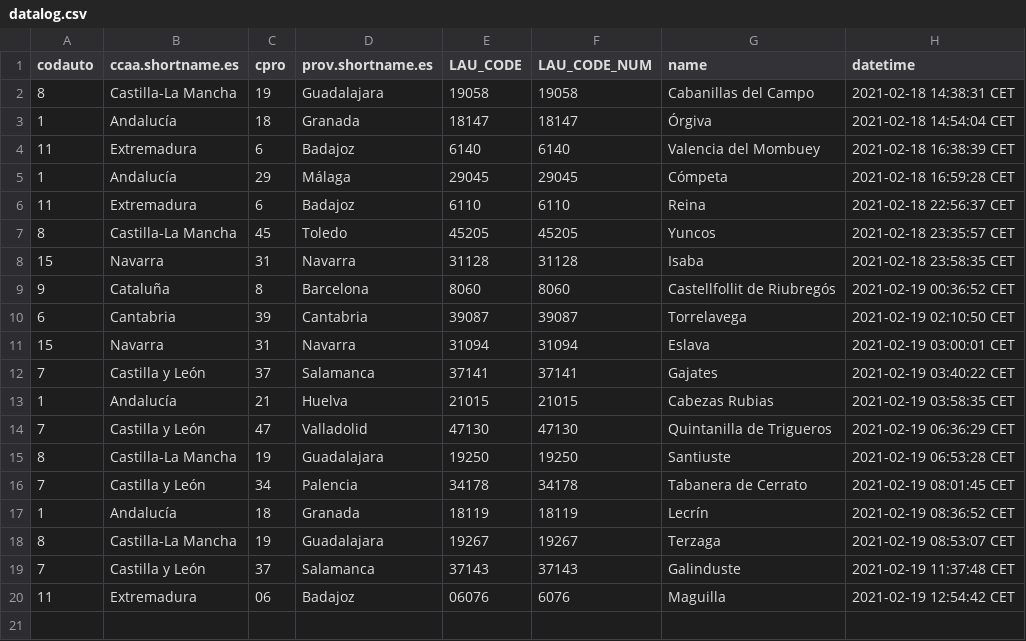
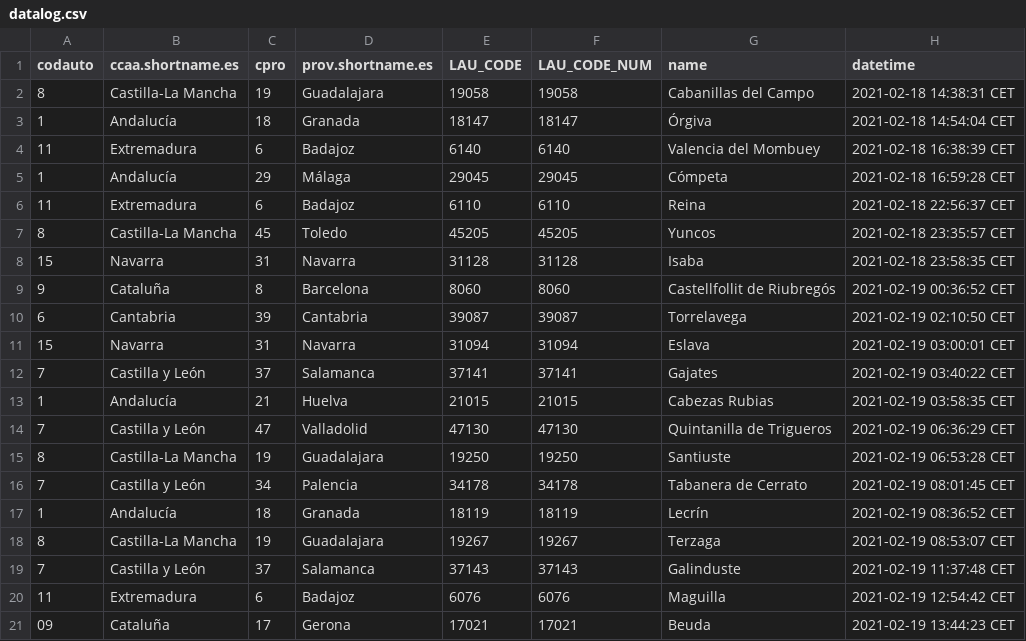
Before and after one commit to dieghernan/testr, a CSV file: assets/datalog.csv, drawn as a sheet.

```diff
--- a/assets/datalog.csv
+++ b/assets/datalog.csv
@@ -19,2 +19,3 @@
 "7","Castilla y León","37","Salamanca","37143",37143,"Galinduste","2021-02-19 11:37:48 CET"
-"11","Extremadura","06","Badajoz","06076",6076,"Maguilla","2021-02-19 12:54:42 CET"
+"11","Extremadura","6","Badajoz","6076",6076,"Maguilla","2021-02-19 12:54:42 CET"
+"09","Cataluña","17","Gerona","17021",17021,"Beuda","2021-02-19 13:44:23 CET"
```
Also changed, not shown: 1 other file.
